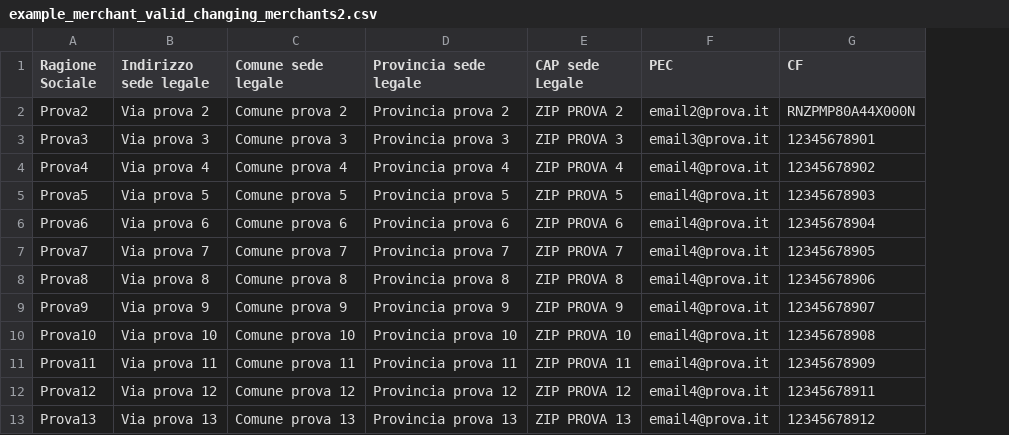
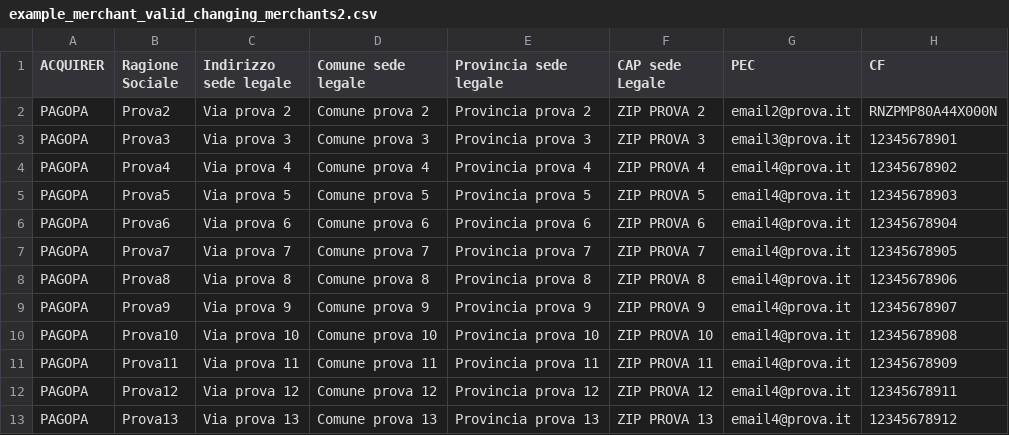
Before and after one commit to pagopa/idpay-merchant, a CSV file: postman/example_merchant_valid_changing_merchants2.csv, drawn as a sheet; only a part is shown; the diff names each change by its address in the sheet, - before the commit and + after, or states it on an @@ line.

Commit message:
[IDP-1265] acquirer added in csv upload

```diff
--- a/postman/example_merchant_valid_changing_merchants2.csv
+++ b/postman/example_merchant_valid_changing_merchants2.csv
+column A (ACQUIRER), rows 2-13: all PAGOPA
```
Also changed, not shown: postman/example_merchant_valid.csv, 9 other files.
